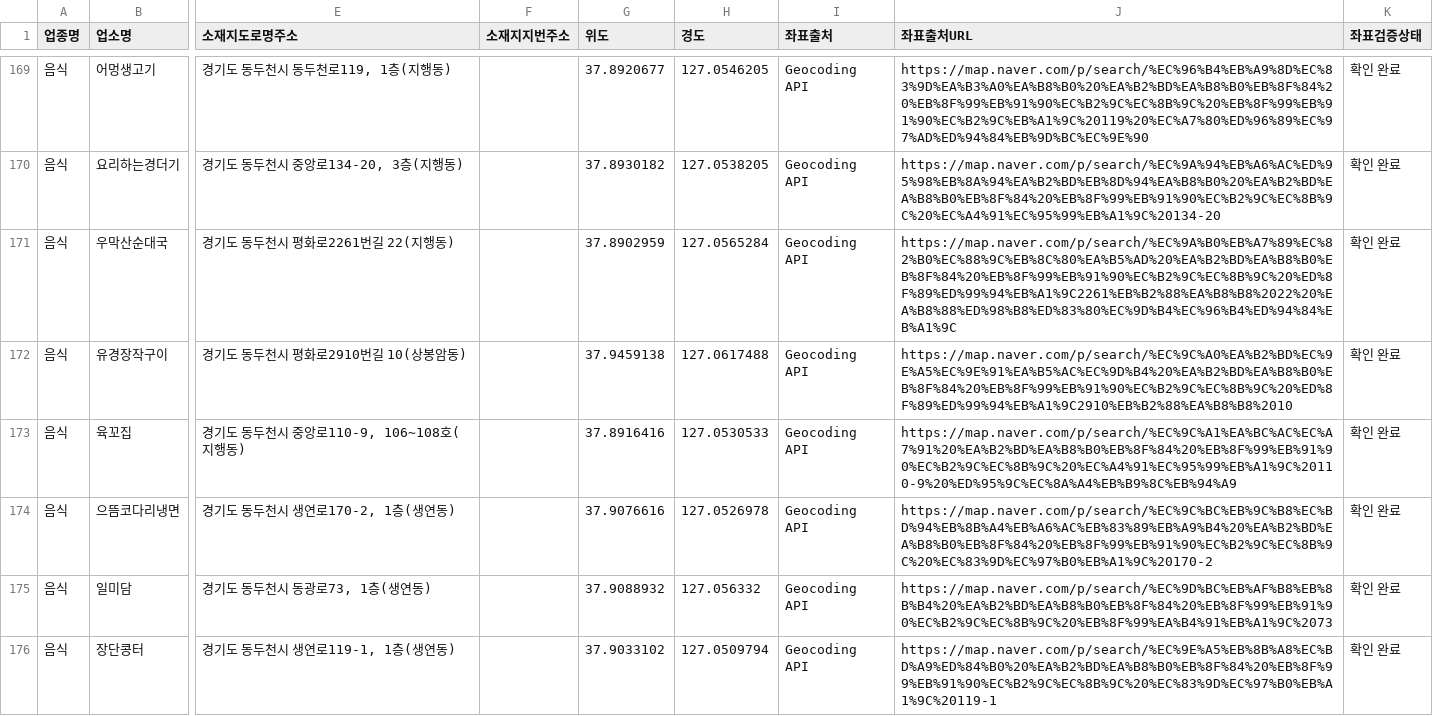
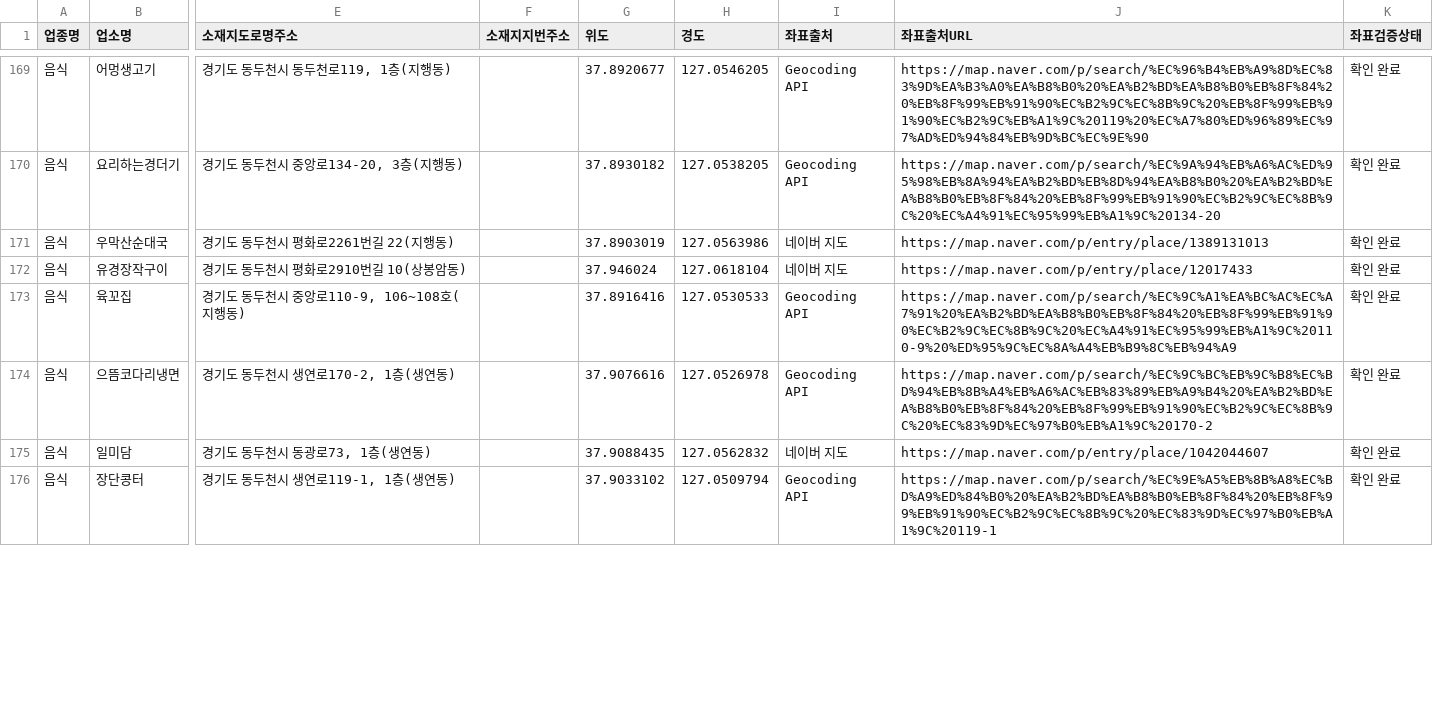
Before and after one commit to jelleoo/MILIMAP, a CSV file: data/canonical/capital-area-military-benefits.csv, drawn as a sheet; only a part is shown, gaps mark what is left out; the diff covers the shown part only; the diff names each change by its address in the sheet, - before the commit and + after, or states it on an @@ line.

```diff
--- a/data/canonical/capital-area-military-benefits.csv
+++ b/data/canonical/capital-area-military-benefits.csv
-G171 (위도): 37.8902959
+G171 (위도): 37.8903019
-H171 (경도): 127.0565284
+H171 (경도): 127.0563986
-I171:I172 (좌표출처): Geocoding API
+I171:I172 (좌표출처): 네이버 지도
-J171 (좌표출처URL): https://map.naver.com/p/search/%EC%9A%B0%EB%A7%89%EC%82%B0%EC%88%9C%EB%8C%80%EA%B5%AD%20%EA%B2%BD%EA%B8%B0%EB%8F%84%20%EB%8F%99%EB%91%90%EC%B2%9C%EC%8B%9C%20%ED%8F%89%ED%99%94%EB%A1%9C2261%EB%B2%88%EA%B8%B8%2022%20%EA%B8%88%ED%98%B8%ED%83%80%EC%9D%B4%EC%96%B4%ED%94%84%EB%A1%9C
+J171 (좌표출처URL): https://map.naver.com/p/entry/place/1389131013
-G172 (위도): 37.9459138
+G172 (위도): 37.946024
-H172 (경도): 127.0617488
+H172 (경도): 127.0618104
-J172 (좌표출처URL): https://map.naver.com/p/search/%EC%9C%A0%EA%B2%BD%EC%9E%A5%EC%9E%91%EA%B5%AC%EC%9D%B4%20%EA%B2%BD%EA%B8%B0%EB%8F%84%20%EB%8F%99%EB%91%90%EC%B2%9C%EC%8B%9C%20%ED%8F%89%ED%99%94%EB%A1%9C2910%EB%B2%88%EA%B8%B8%2010
+J172 (좌표출처URL): https://map.naver.com/p/entry/place/12017433
-G175 (위도): 37.9088932
+G175 (위도): 37.9088435
-H175 (경도): 127.056332
+H175 (경도): 127.0562832
-I175 (좌표출처): Geocoding API
+I175 (좌표출처): 네이버 지도
-J175 (좌표출처URL): https://map.naver.com/p/search/%EC%9D%BC%EB%AF%B8%EB%8B%B4%20%EA%B2%BD%EA%B8%B0%EB%8F%84%20%EB%8F%99%EB%91%90%EC%B2%9C%EC%8B%9C%20%EB%8F%99%EA%B4%91%EB%A1%9C%2073
+J175 (좌표출처URL): https://map.naver.com/p/entry/place/1042044607
```
Also changed, not shown: 82 edited cells elsewhere in this file, data/canonical/reports/poi-coordinate-review-candidates-20260910-p3.csv, 5 other files.
